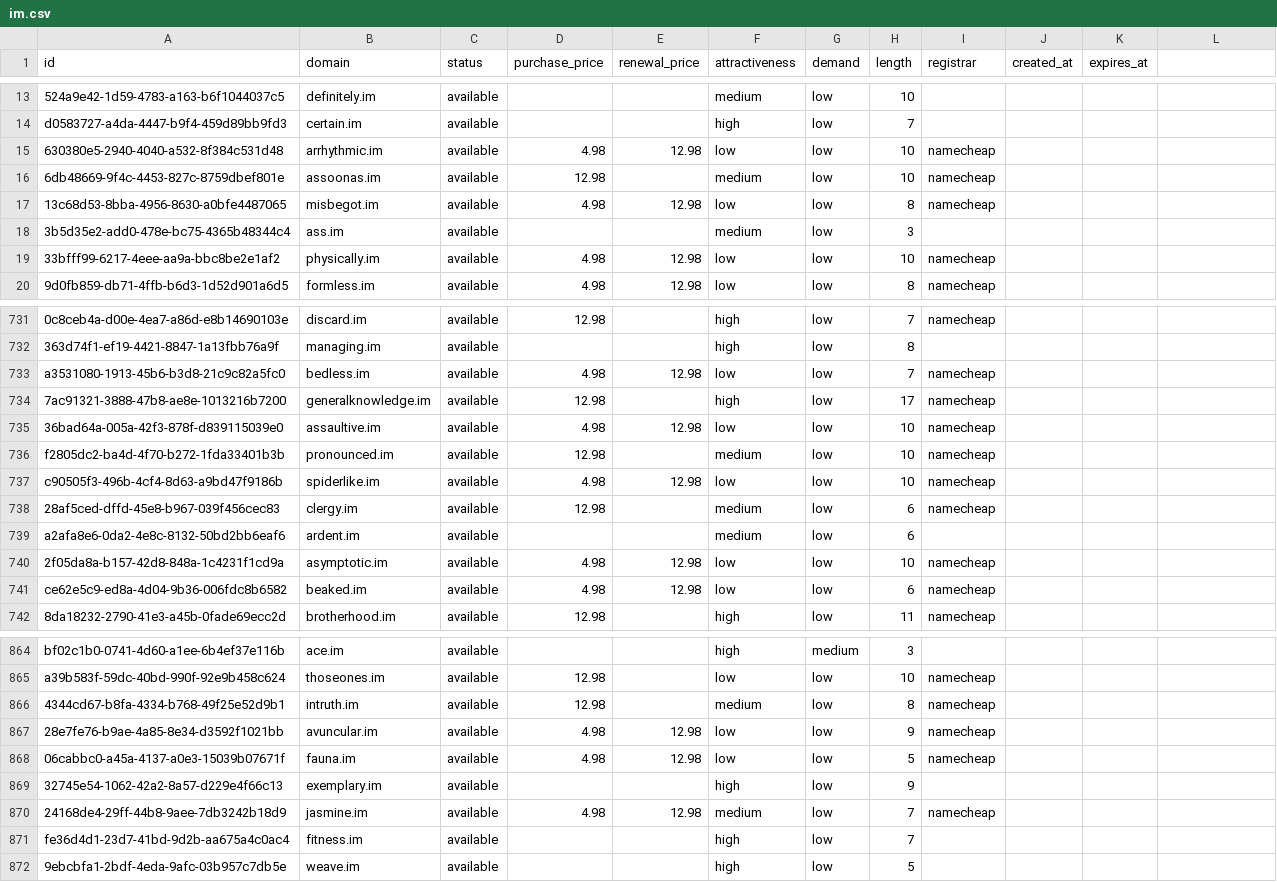
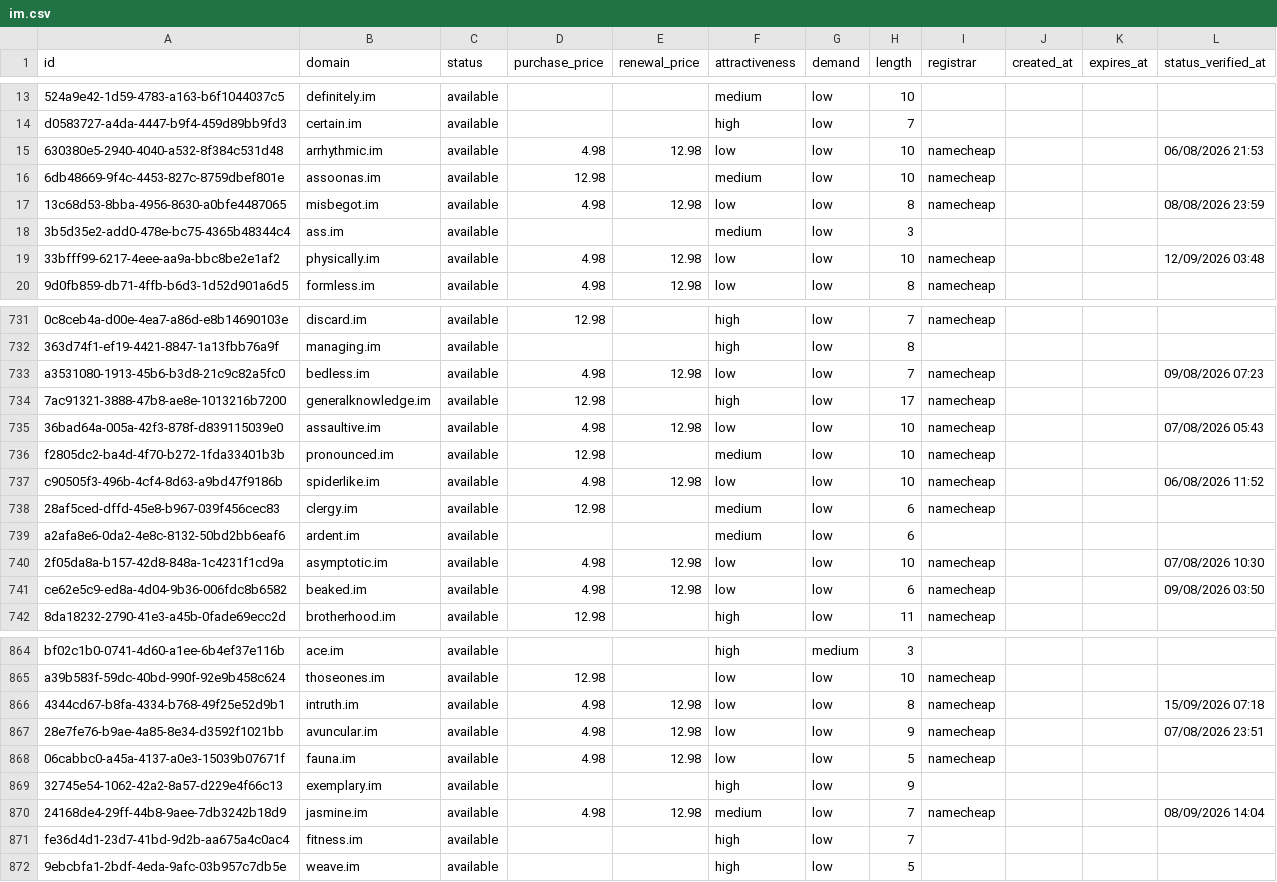
Before and after one commit to UniqueDomains/im-oneword-domains, a CSV file: im.csv, drawn as a sheet; only a part is shown, gaps mark what is left out; the diff covers the shown part only; the diff names each change by its address in the sheet, - before the commit and + after, or states it on an @@ line.

Commit message:
Domains update

```diff
--- a/im.csv
+++ b/im.csv
-L1: (empty)
+L1: status_verified_at
-L15 (status_verified_at): (empty)
+L15 (status_verified_at): 06/08/2026 21:53
-L17 (status_verified_at): (empty)
+L17 (status_verified_at): 08/08/2026 23:59
-L19 (status_verified_at): (empty)
+L19 (status_verified_at): 12/09/2026 03:48
-L733 (status_verified_at): (empty)
+L733 (status_verified_at): 09/08/2026 07:23
-L735 (status_verified_at): (empty)
+L735 (status_verified_at): 07/08/2026 05:43
-L737 (status_verified_at): (empty)
+L737 (status_verified_at): 06/08/2026 11:52
-L740 (status_verified_at): (empty)
+L740 (status_verified_at): 07/08/2026 10:30
-L741 (status_verified_at): (empty)
+L741 (status_verified_at): 09/08/2026 03:50
-D866 (purchase_price): 12.98
+D866 (purchase_price): 4.98
-E866 (renewal_price): (empty)
+E866 (renewal_price): 12.98
-F866 (attractiveness): medium
+F866 (attractiveness): low
-L866 (status_verified_at): (empty)
+L866 (status_verified_at): 15/09/2026 07:18
-L867 (status_verified_at): (empty)
+L867 (status_verified_at): 07/08/2026 23:51
-L870 (status_verified_at): (empty)
+L870 (status_verified_at): 08/09/2026 14:04
```
Also changed, not shown: 87 edited cells elsewhere in this file, 6 other files.
